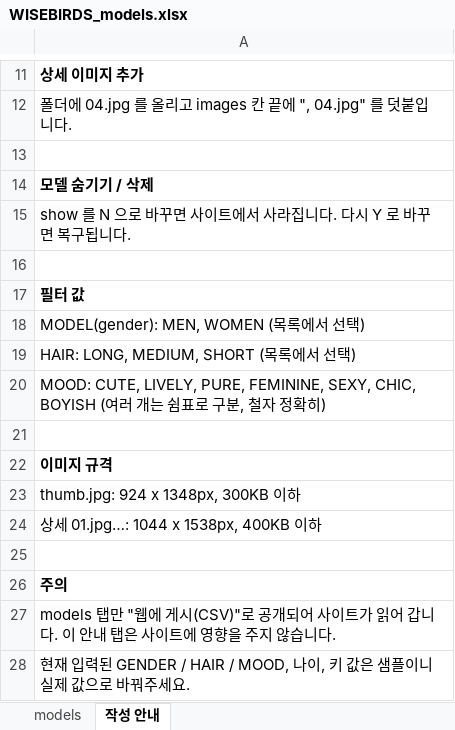
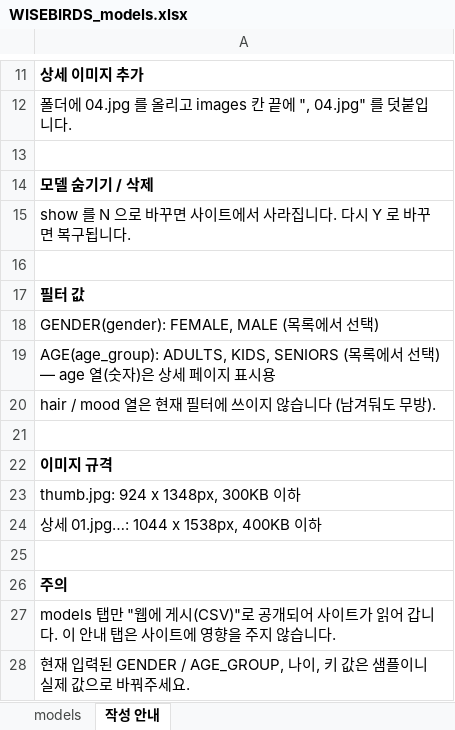
Before and after one commit to wisebirds-ax/WB_AISTUDIO, an Excel workbook: data/WISEBIRDS_models.xlsx, sheet 작성 안내, drawn as a sheet; only a part is shown, gaps mark what is left out; values as stored, in another font and other column widths than the file's, no borders; the diff names each change by its address in the sheet, - before the commit and + after, or states it on an @@ line.

```diff
--- a/data/WISEBIRDS_models.xlsx (sheet 작성 안내)
+++ b/data/WISEBIRDS_models.xlsx (sheet 작성 안내)
-A18: MODEL(gender): MEN, WOMEN (목록에서 선택)
+A18: GENDER(gender): FEMALE, MALE (목록에서 선택)
-A19: HAIR: LONG, MEDIUM, SHORT (목록에서 선택)
+A19: AGE(age_group): ADULTS, KIDS, SENIORS (목록에서 선택) — age 열(숫자)은 상세 페이지 표시용
-A20: MOOD: CUTE, LIVELY, PURE, FEMININE, SEXY, CHIC, BOYISH (여러 개는 쉼표로 구분, 철자 정확히)
+A20: hair / mood 열은 현재 필터에 쓰이지 않습니다 (남겨둬도 무방).
-A28: …된 GENDER / HAIR / MOOD, 나이, 키…
+A28: …된 GENDER / AGE_GROUP, 나이, 키…
```
Also changed, not shown: sheet models, 4 other files.
